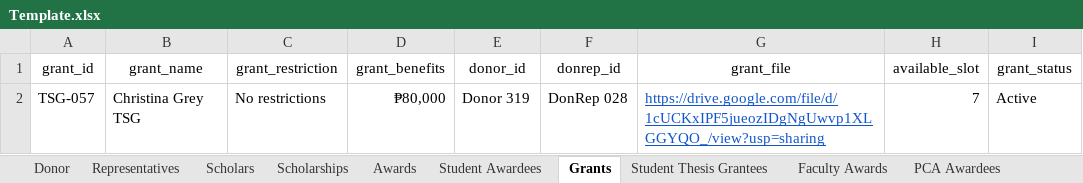
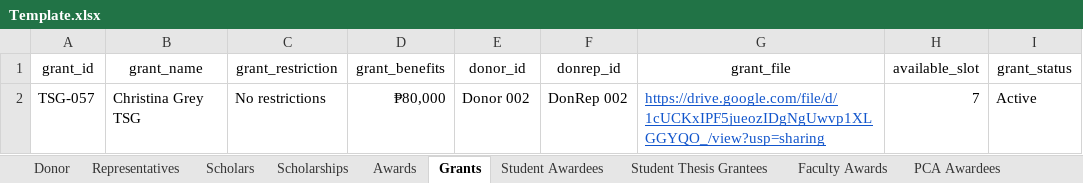
Before and after one commit to cscorpuz2/Template, an Excel workbook: Template.xlsx, sheet Grants, drawn as a sheet; values as stored, in another font and other column widths than the file's, no borders; the diff names each change by its address in the sheet, - before the commit and + after, or states it on an @@ line.

```diff
--- a/Template.xlsx (sheet Grants)
+++ b/Template.xlsx (sheet Grants)
@@ sheet tab order changed: Donor | Representatives | Scholars | Scholarships | Awards | Grants | Student Awardees | Student Thesis Grantees | Faculty Awards | PCA Awardees @@
-E2 (donor_id): Donor 319
+E2 (donor_id): Donor 002
-F2 (donrep_id): DonRep 028
+F2 (donrep_id): DonRep 002
```
Also changed, not shown: sheet Awards, sheet Scholarships.
